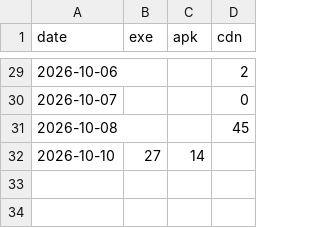
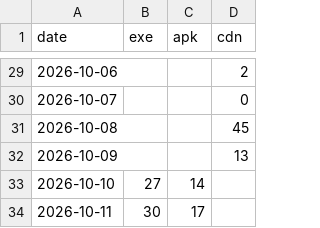
Before and after one commit to chen-pi-2007/zhixue-tiku, a CSV file: history.csv, drawn as a sheet; only a part is shown, gaps mark what is left out; the diff names each change by its address in the sheet, - before the commit and + after, or states it on an @@ line.

```diff
--- a/history.csv
+++ b/history.csv
+row 32: 2026-10-09 |  |  | 13
+row 34: 2026-10-11 | 30 | 17
```
Also changed, not shown: 1 other file.
